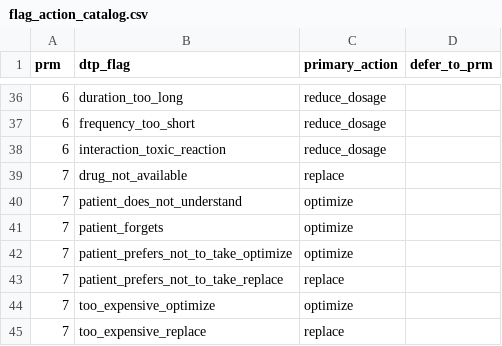
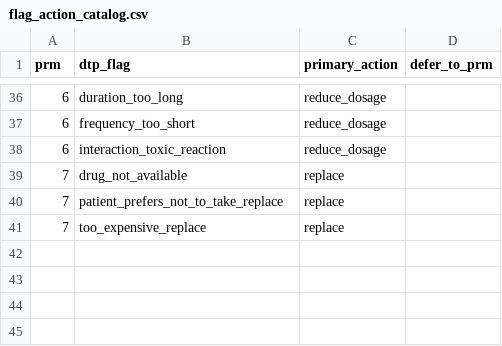
Before and after one commit to Carlos-Alfredo/remedia-public, a CSV file: methods/catalog/flag_action_catalog.csv, drawn as a sheet; only a part is shown, gaps mark what is left out.

```diff
--- a/methods/catalog/flag_action_catalog.csv
+++ b/methods/catalog/flag_action_catalog.csv
@@ -39,7 +39,3 @@ prm,dtp_flag,primary_action,defer_to_prm
 7,drug_not_available,replace,
-7,patient_does_not_understand,optimize,
-7,patient_forgets,optimize,
-7,patient_prefers_not_to_take_optimize,optimize,
 7,patient_prefers_not_to_take_replace,replace,
-7,too_expensive_optimize,optimize,
 7,too_expensive_replace,replace,
```
Also changed, not shown: 3 other files.
